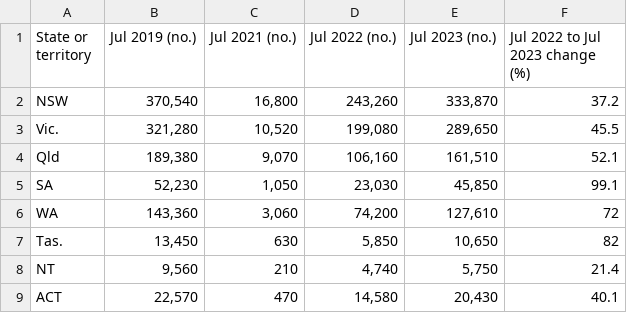
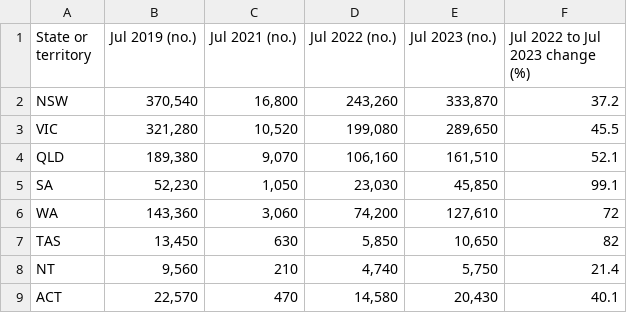
Before and after one commit to ZhuojiaWu/3179, a CSV file: A2/Data/Short-term resident returns, state 19-23.csv, drawn as a sheet.

Commit message:
Update Short-term resident returns, state 19-23.csv

```diff
--- a/A2/Data/Short-term resident returns, state 19-23.csv
+++ b/A2/Data/Short-term resident returns, state 19-23.csv
@@ -2,7 +2,7 @@ State or territory,Jul 2019 (no.),Jul 2021 (no.),Jul 2022 (no.),Jul 2023 (no.),J
 NSW,"370,540","16,800","243,260","333,870",37.2
-Vic.,"321,280","10,520","199,080","289,650",45.5
-Qld,"189,380","9,070","106,160","161,510",52.1
+VIC,"321,280","10,520","199,080","289,650",45.5
+QLD,"189,380","9,070","106,160","161,510",52.1
 SA,"52,230","1,050","23,030","45,850",99.1
 WA,"143,360","3,060","74,200","127,610",72
-Tas.,"13,450",630,"5,850","10,650",82
+TAS,"13,450",630,"5,850","10,650",82
 NT,"9,560",210,"4,740","5,750",21.4
```
